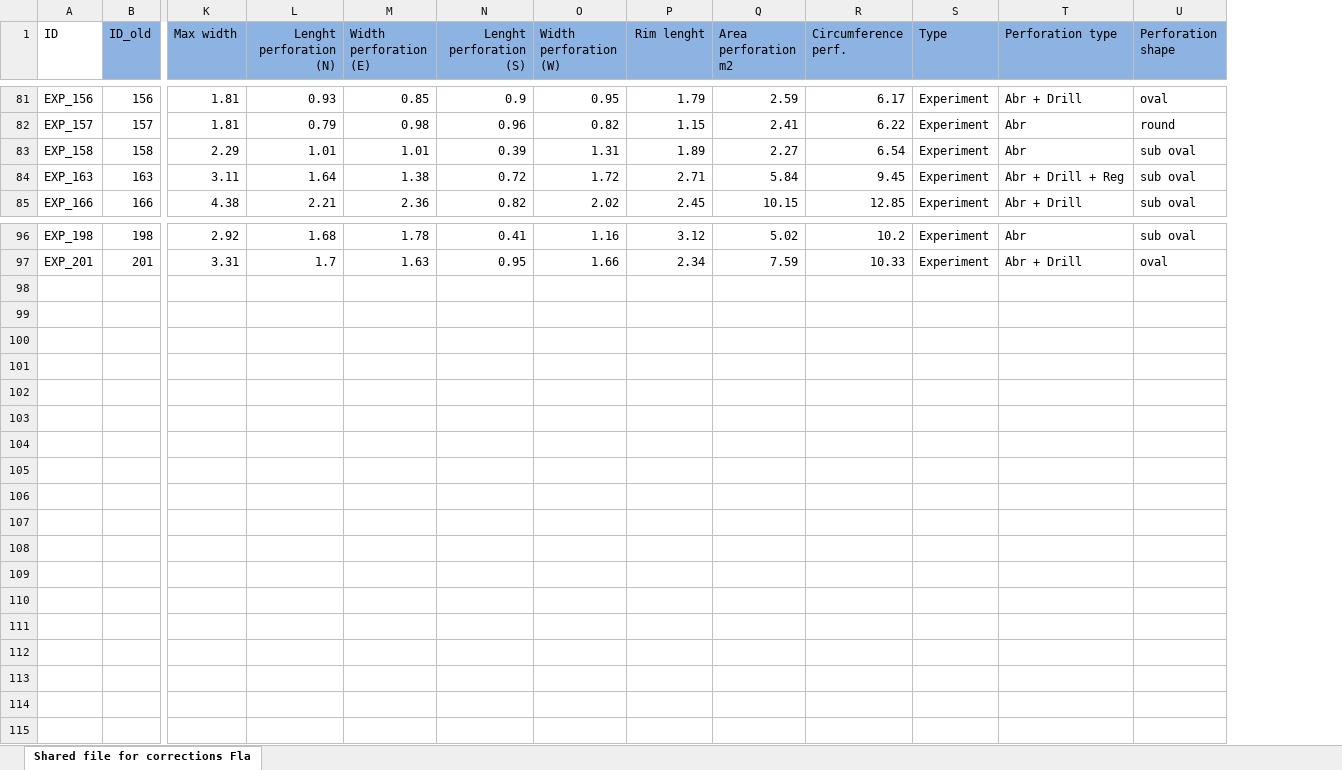
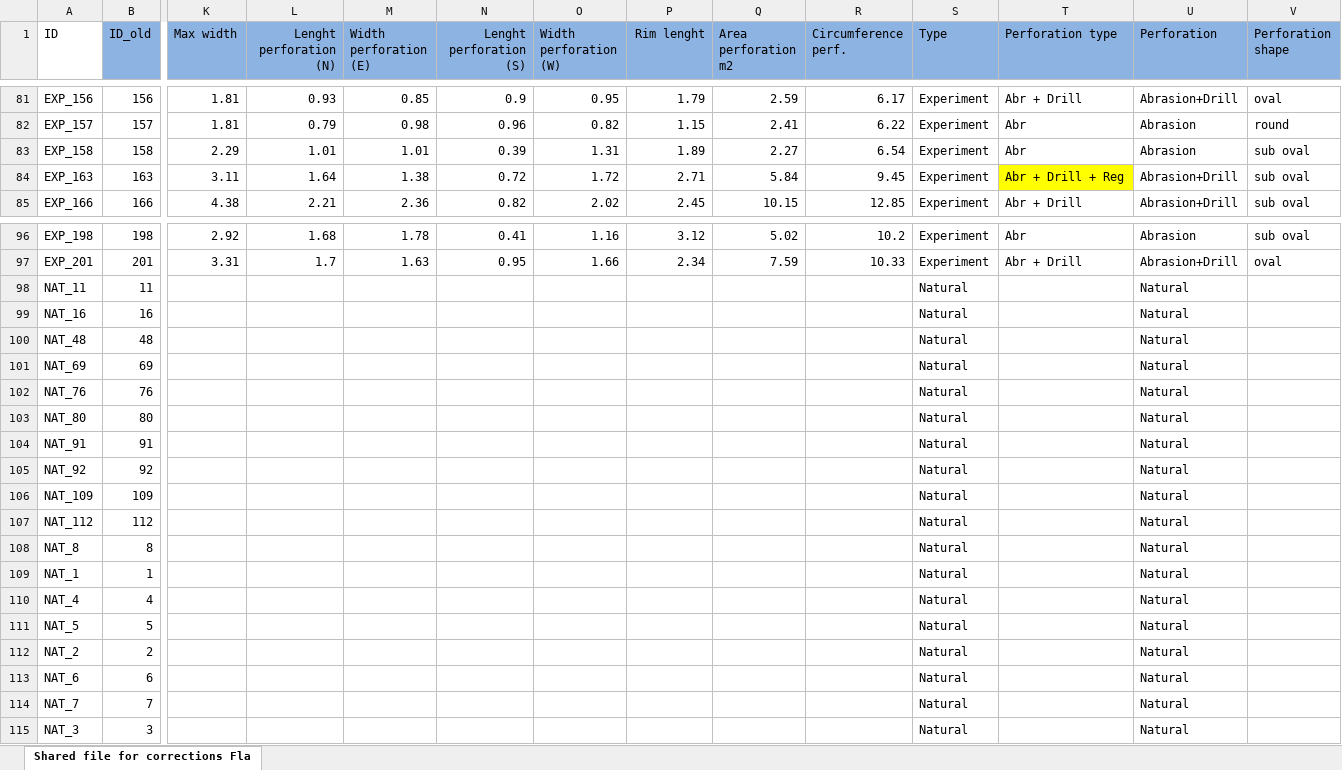
Before and after one commit to ArmandoFalcucci/Glycymeris-Perforations, an Excel workbook: data/dataset.xlsx, sheet Shared file for corrections Fla, drawn as a sheet; only a part is shown, gaps mark what is left out; values as stored, in another font and other column widths than the file's, no borders; rows hold the shown columns only; the diff covers the shown part only; the diff names each change by its address in the sheet, - before the commit and + after, or states it on an @@ line.

```diff
--- a/data/dataset.xlsx (sheet Shared file for corrections Fla)
+++ b/data/dataset.xlsx (sheet Shared file for corrections Fla)
+column U (Perforation), rows 81-85: Abrasion+Drill | Abrasion | Abrasion | Abrasion+Drill | Abrasion+Drill; rows 96-97: Abrasion | Abrasion+Drill
-T84 fill: none
+T84 fill: #FFFF00
+row 98: NAT_11 | 11 |  |  |  |  |  |  |  |  | Natural |  | Natural
+row 99: NAT_16 | 16 |  |  |  |  |  |  |  |  | Natural |  | Natural
+row 100: NAT_48 | 48 |  |  |  |  |  |  |  |  | Natural |  | Natural
+row 101: NAT_69 | 69 |  |  |  |  |  |  |  |  | Natural |  | Natural
+row 102: NAT_76 | 76 |  |  |  |  |  |  |  |  | Natural |  | Natural
+row 103: NAT_80 | 80 |  |  |  |  |  |  |  |  | Natural |  | Natural
+row 104: NAT_91 | 91 |  |  |  |  |  |  |  |  | Natural |  | Natural
+row 105: NAT_92 | 92 |  |  |  |  |  |  |  |  | Natural |  | Natural
+row 106: NAT_109 | 109 |  |  |  |  |  |  |  |  | Natural |  | Natural
+row 107: NAT_112 | 112 |  |  |  |  |  |  |  |  | Natural |  | Natural
+row 108: NAT_8 | 8 |  |  |  |  |  |  |  |  | Natural |  | Natural
+row 109: NAT_1 | 1 |  |  |  |  |  |  |  |  | Natural |  | Natural
+row 110: NAT_4 | 4 |  |  |  |  |  |  |  |  | Natural |  | Natural
+row 111: NAT_5 | 5 |  |  |  |  |  |  |  |  | Natural |  | Natural
+row 112: NAT_2 | 2 |  |  |  |  |  |  |  |  | Natural |  | Natural
+row 113: NAT_6 | 6 |  |  |  |  |  |  |  |  | Natural |  | Natural
+row 114: NAT_7 | 7 |  |  |  |  |  |  |  |  | Natural |  | Natural
+row 115: NAT_3 | 3 |  |  |  |  |  |  |  |  | Natural |  | Natural
```
Also changed, not shown: 49 edited cells and cell formats elsewhere in this sheet, data/list-outlines-shells.xlsx, 37 other files.
